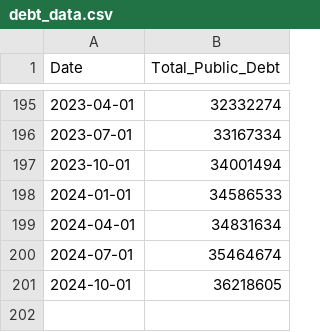
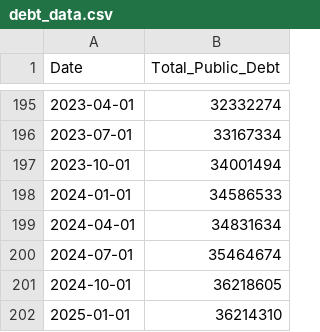
Before and after one commit to cmhillm75/interest_rates, a CSV file: Output/debt_data.csv, drawn as a sheet; only a part is shown, gaps mark what is left out.

```diff
--- a/Output/debt_data.csv
+++ b/Output/debt_data.csv
@@ -201 +201,2 @@ Date,Total_Public_Debt
 2024-10-01,36218605
+2025-01-01,36214310
```
Also changed, not shown: Output/fed_rate_data.csv, Output/hpi_data.csv, 2 other files.
